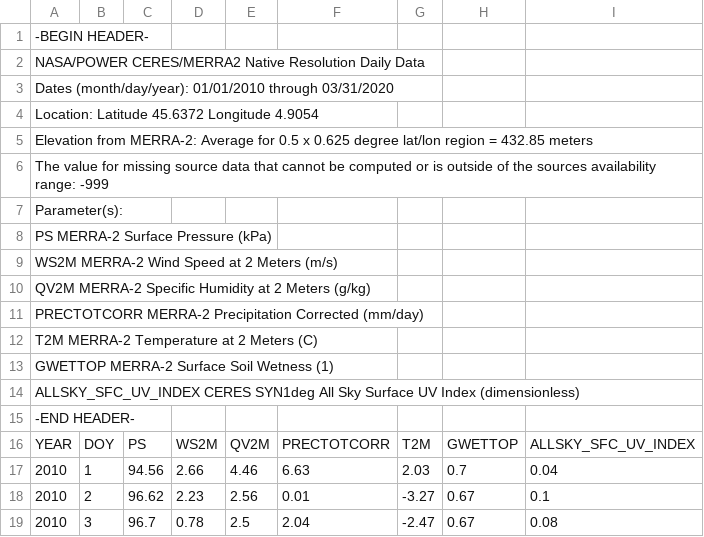
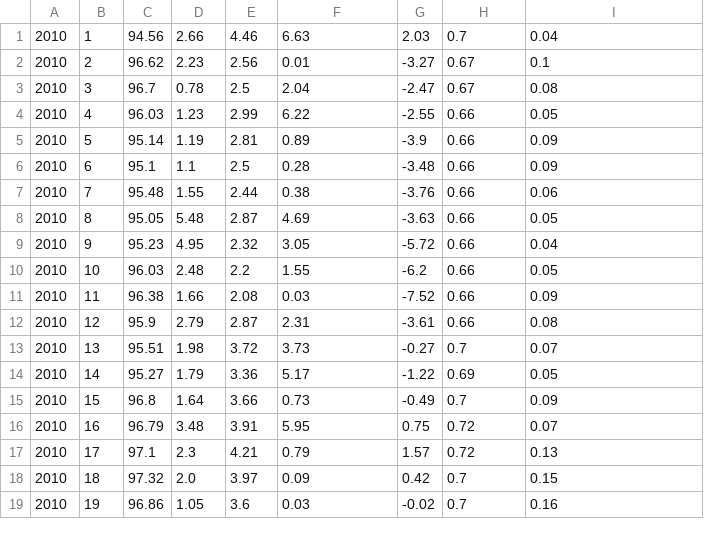
Before and after one commit to GalaX1us/GardenSimulator, a CSV file: assets/meteo_data.csv (was assets/POWER_Point_Daily_20100101_20200331_045d6372N_004d9054E_LST.csv), drawn as a sheet; only a part is shown; the shorter side is filled out with more unchanged rows.

```diff
--- a/assets/POWER_Point_Daily_20100101_20200331_045d6372N_004d9054E_LST.csv
+++ b/assets/meteo_data.csv
@@ -1,17 +1 @@
--BEGIN HEADER-
-NASA/POWER CERES/MERRA2 Native Resolution Daily Data
-Dates (month/day/year): 01/01/2010 through 03/31/2020
-Location: Latitude  45.6372   Longitude 4.9054
-Elevation from MERRA-2: Average for 0.5 x 0.625 degree lat/lon region = 432.85 meters
-The value for missing source data that cannot be computed or is outside of the sources availability range: -999
-Parameter(s):
-PS                      MERRA-2 Surface Pressure (kPa)
-WS2M                    MERRA-2 Wind Speed at 2 Meters (m/s)
-QV2M                    MERRA-2 Specific Humidity at 2 Meters (g/kg)
-PRECTOTCORR             MERRA-2 Precipitation Corrected (mm/day)
-T2M                     MERRA-2 Temperature at 2 Meters (C)
-GWETTOP                 MERRA-2 Surface Soil Wetness (1)
-ALLSKY_SFC_UV_INDEX     CERES SYN1deg All Sky Surface UV Index (dimensionless)
--END HEADER-
-YEAR,DOY,PS,WS2M,QV2M,PRECTOTCORR,T2M,GWETTOP,ALLSKY_SFC_UV_INDEX
 2010,1,94.56,2.66,4.46,6.63,2.03,0.7,0.04
```
Also changed, not shown: 1 other file.
